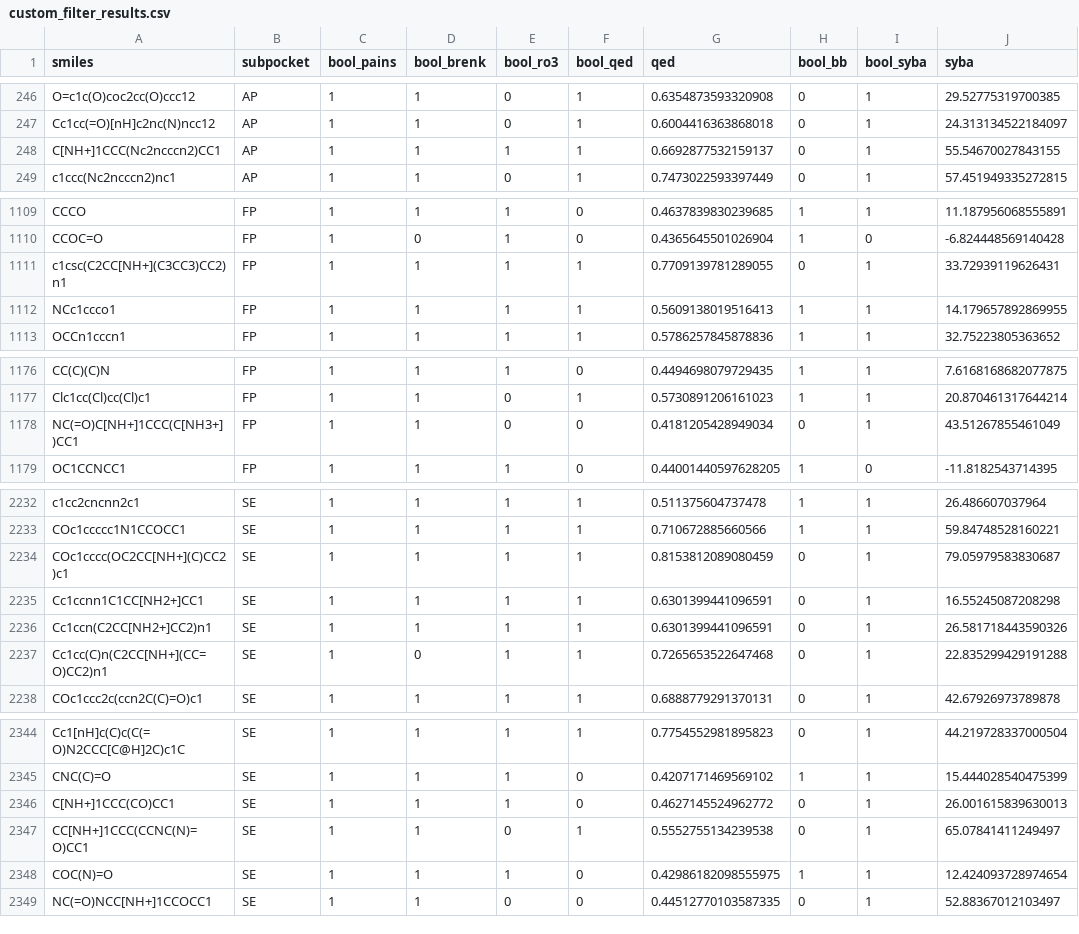
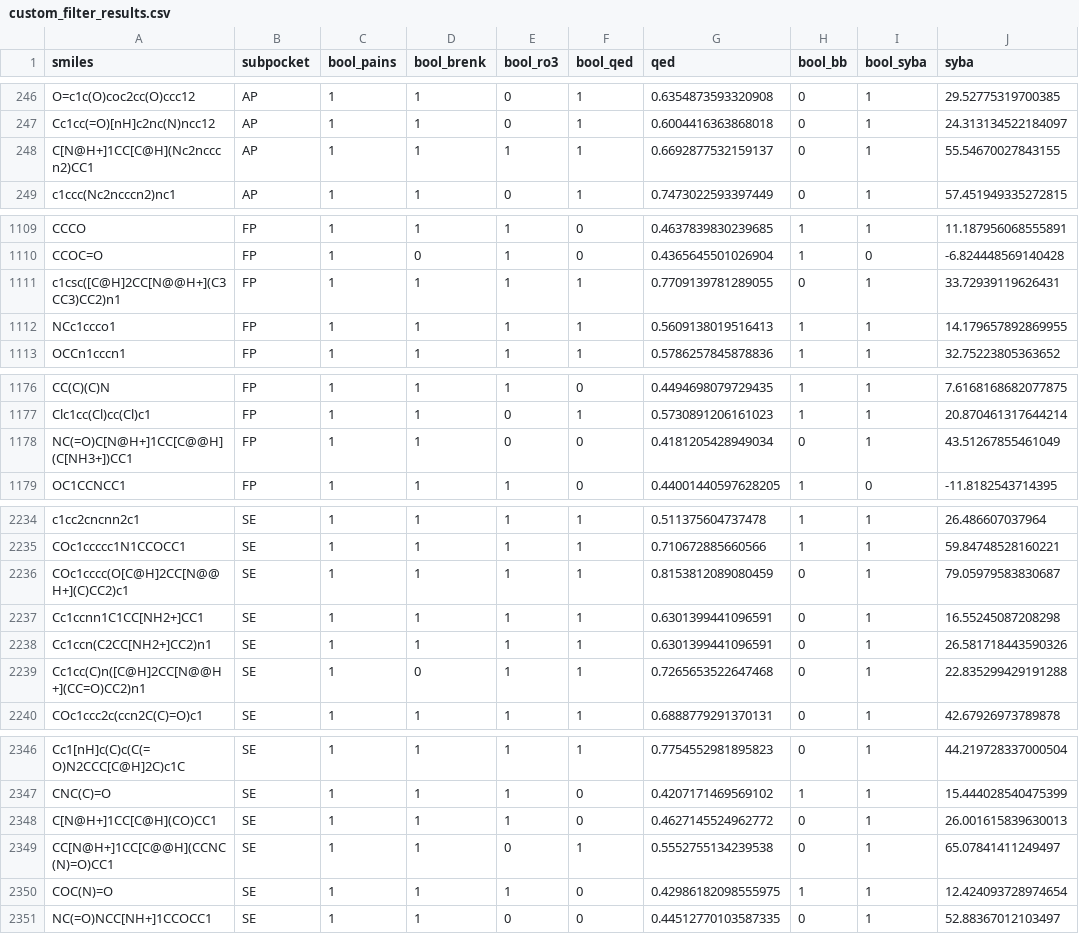
Before and after one commit to volkamerlab/KinFragLib, a CSV file: data/fragment_library_custom_filtered/custom_filter_results.csv, drawn as a sheet; only a part is shown, gaps mark what is left out; addresses are those after the commit; the diff covers the shown part only; the diff names each change by its address in the sheet, - before the commit and + after, or states it on an @@ line.

Commit message:
correct ' -> " and rerun notebooks with environment as in custom-base

```diff
--- a/data/fragment_library_custom_filtered/custom_filter_results.csv
+++ b/data/fragment_library_custom_filtered/custom_filter_results.csv
-A248 (smiles): C[NH+]1CCC(Nc2ncccn2)CC1
+A248 (smiles): C[N@H+]1CC[C@H](Nc2ncccn2)CC1
-A1111 (smiles): c1csc(C2CC[NH+](C3CC3)CC2)n1
+A1111 (smiles): c1csc([C@H]2CC[N@@H+](C3CC3)CC2)n1
-A1178 (smiles): NC(=O)C[NH+]1CCC(C[NH3+])CC1
+A1178 (smiles): NC(=O)C[N@H+]1CC[C@@H](C[NH3+])CC1
-A2236 (smiles): COc1cccc(OC2CC[NH+](C)CC2)c1
+A2236 (smiles): COc1cccc(O[C@H]2CC[N@@H+](C)CC2)c1
-A2239 (smiles): Cc1cc(C)n(C2CC[NH+](CC=O)CC2)n1
+A2239 (smiles): Cc1cc(C)n([C@H]2CC[N@@H+](CC=O)CC2)n1
-A2348 (smiles): C[NH+]1CCC(CO)CC1
+A2348 (smiles): C[N@H+]1CC[C@H](CO)CC1
-A2349 (smiles): CC[NH+]1CCC(CCNC(N)=O)CC1
+A2349 (smiles): CC[N@H+]1CC[C@@H](CCNC(N)=O)CC1
```
Also changed, not shown: 3 added rows and 19 edited cells elsewhere in this file, 4 other files.
